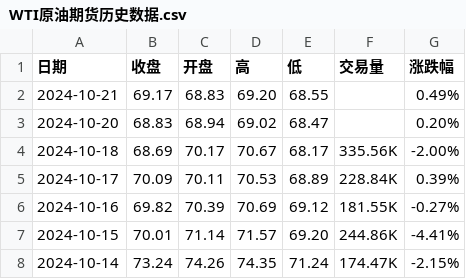
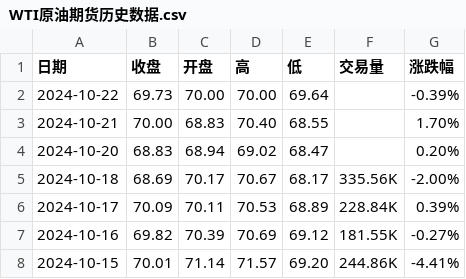
Before and after one commit to huanhuanbass/Bunker, a CSV file: WTI原油期货历史数据.csv, drawn as a sheet; only a part is shown; the shorter side is filled out with more unchanged rows.

```diff
--- a/WTI原油期货历史数据.csv
+++ b/WTI原油期货历史数据.csv
@@ -1,3 +1,4 @@
 "日期","收盘","开盘","高","低","交易量","涨跌幅"
-"2024-10-21","69.17","68.83","69.20","68.55","","0.49%"
+"2024-10-22","69.73","70.00","70.00","69.64","","-0.39%"
+"2024-10-21","70.00","68.83","70.40","68.55","","1.70%"
 "2024-10-20","68.83","68.94","69.02","68.47","","0.20%"
```
Also changed, not shown: 伦敦布伦特原油期货历史数据.csv.
